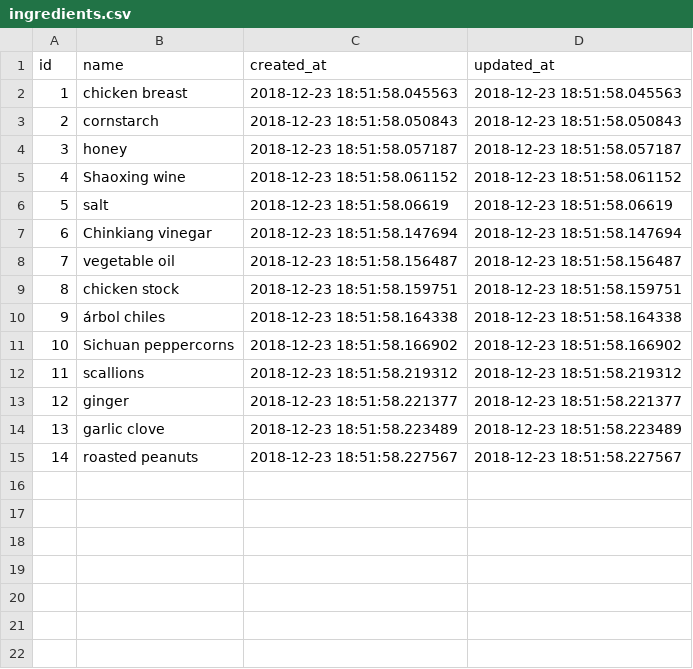
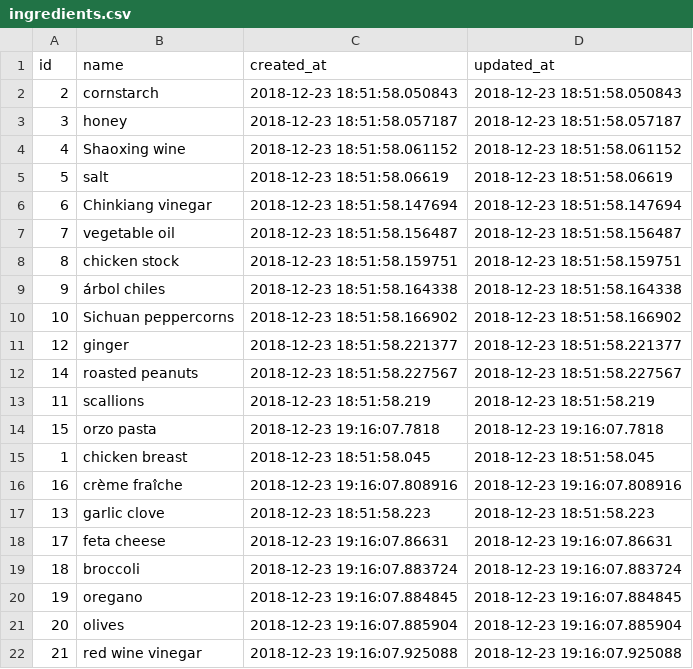
Before and after one commit to philiprlarie/recipes, a CSV file: lib/csv/ingredients.csv, drawn as a sheet; removed rows and columns are numbered as before the commit, all else as after; the diff names each change by its address in the sheet, - before the commit and + after, or states it on an @@ line.

```diff
--- a/lib/csv/ingredients.csv
+++ b/lib/csv/ingredients.csv
-row 2: 1 | chicken breast | 2018-12-23 18:51:58.045563 | 2018-12-23 18:51:58.045563
-row 12: 11 | scallions | 2018-12-23 18:51:58.219312 | 2018-12-23 18:51:58.219312
-row 14: 13 | garlic clove | 2018-12-23 18:51:58.223489 | 2018-12-23 18:51:58.223489
+row 13: 11 | scallions | 2018-12-23 18:51:58.219 | 2018-12-23 18:51:58.219
+row 14: 15 | orzo pasta | 2018-12-23 19:16:07.7818 | 2018-12-23 19:16:07.7818
+row 15: 1 | chicken breast | 2018-12-23 18:51:58.045 | 2018-12-23 18:51:58.045
+row 16: 16 | crème fraîche | 2018-12-23 19:16:07.808916 | 2018-12-23 19:16:07.808916
+row 17: 13 | garlic clove | 2018-12-23 18:51:58.223 | 2018-12-23 18:51:58.223
+row 18: 17 | feta cheese | 2018-12-23 19:16:07.86631 | 2018-12-23 19:16:07.86631
+row 19: 18 | broccoli | 2018-12-23 19:16:07.883724 | 2018-12-23 19:16:07.883724
+row 20: 19 | oregano | 2018-12-23 19:16:07.884845 | 2018-12-23 19:16:07.884845
+row 21: 20 | olives | 2018-12-23 19:16:07.885904 | 2018-12-23 19:16:07.885904
+row 22: 21 | red wine vinegar | 2018-12-23 19:16:07.925088 | 2018-12-23 19:16:07.925088
```
Also changed, not shown: lib/csv/recipe_ingredients.csv, lib/csv/recipes.csv.
